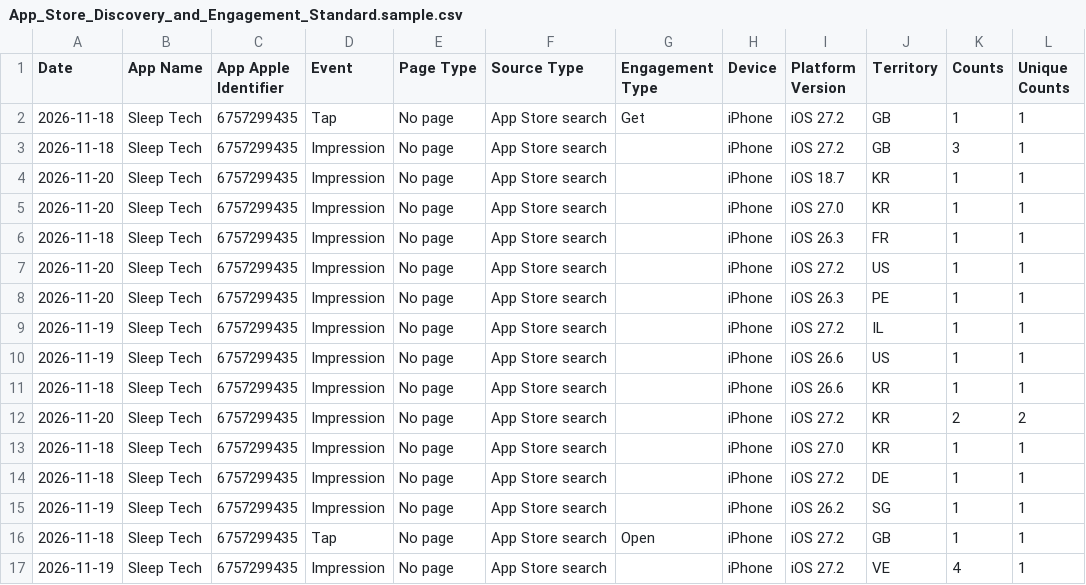
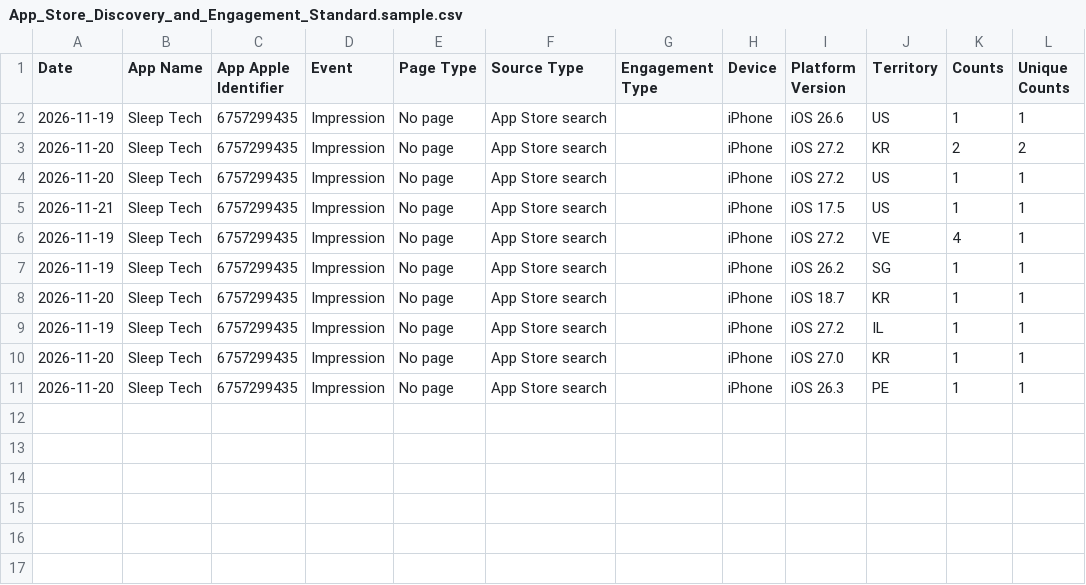
Before and after one commit to workingtomkwak-cmd/sleeptech-dashboard, a CSV file: data/raw/App_Store_Discovery_and_Engagement_Standard.sample.csv, drawn as a sheet.

```diff
--- a/data/raw/App_Store_Discovery_and_Engagement_Standard.sample.csv
+++ b/data/raw/App_Store_Discovery_and_Engagement_Standard.sample.csv
@@ -1,17 +1,11 @@
 Date	App Name	App Apple Identifier	Event	Page Type	Source Type	Engagement Type	Device	Platform Version	Territory	Counts	Unique Counts
-2026-11-18	Sleep Tech	6757299435	Tap	No page	App Store search	Get	iPhone	iOS 27.2	GB	1	1
-2026-11-18	Sleep Tech	6757299435	Impression	No page	App Store search		iPhone	iOS 27.2	GB	3	1
+2026-11-19	Sleep Tech	6757299435	Impression	No page	App Store search		iPhone	iOS 26.6	US	1	1
+2026-11-20	Sleep Tech	6757299435	Impression	No page	App Store search		iPhone	iOS 27.2	KR	2	2
+2026-11-20	Sleep Tech	6757299435	Impression	No page	App Store search		iPhone	iOS 27.2	US	1	1
+2026-11-21	Sleep Tech	6757299435	Impression	No page	App Store search		iPhone	iOS 17.5	US	1	1
+2026-11-19	Sleep Tech	6757299435	Impression	No page	App Store search		iPhone	iOS 27.2	VE	4	1
+2026-11-19	Sleep Tech	6757299435	Impression	No page	App Store search		iPhone	iOS 26.2	SG	1	1
 2026-11-20	Sleep Tech	6757299435	Impression	No page	App Store search		iPhone	iOS 18.7	KR	1	1
+2026-11-19	Sleep Tech	6757299435	Impression	No page	App Store search		iPhone	iOS 27.2	IL	1	1
 2026-11-20	Sleep Tech	6757299435	Impression	No page	App Store search		iPhone	iOS 27.0	KR	1	1
-2026-11-18	Sleep Tech	6757299435	Impression	No page	App Store search		iPhone	iOS 26.3	FR	1	1
-2026-11-20	Sleep Tech	6757299435	Impression	No page	App Store search		iPhone	iOS 27.2	US	1	1
 2026-11-20	Sleep Tech	6757299435	Impression	No page	App Store search		iPhone	iOS 26.3	PE	1	1
-2026-11-19	Sleep Tech	6757299435	Impression	No page	App Store search		iPhone	iOS 27.2	IL	1	1
-2026-11-19	Sleep Tech	6757299435	Impression	No page	App Store search		iPhone	iOS 26.6	US	1	1
-2026-11-18	Sleep Tech	6757299435	Impression	No page	App Store search		iPhone	iOS 26.6	KR	1	1
-2026-11-20	Sleep Tech	6757299435	Impression	No page	App Store search		iPhone	iOS 27.2	KR	2	2
-2026-11-18	Sleep Tech	6757299435	Impression	No page	App Store search		iPhone	iOS 27.0	KR	1	1
-2026-11-18	Sleep Tech	6757299435	Impression	No page	App Store search		iPhone	iOS 27.2	DE	1	1
-2026-11-19	Sleep Tech	6757299435	Impression	No page	App Store search		iPhone	iOS 26.2	SG	1	1
-2026-11-18	Sleep Tech	6757299435	Tap	No page	App Store search	Open	iPhone	iOS 27.2	GB	1	1
-2026-11-19	Sleep Tech	6757299435	Impression	No page	App Store search		iPhone	iOS 27.2	VE	4	1
```
Also changed, not shown: 1 other file.
